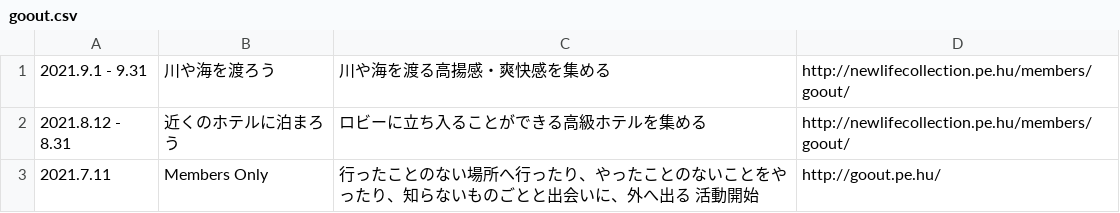
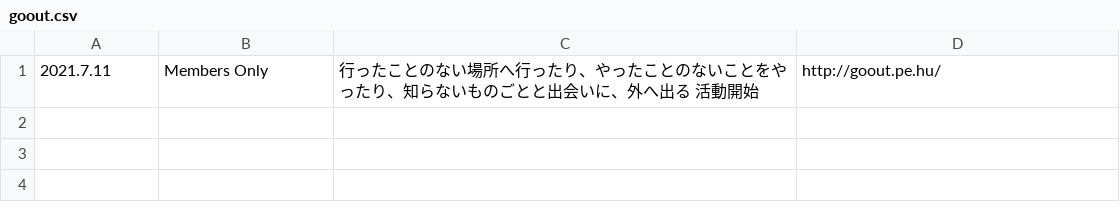
Before and after one commit to chottocrazy/index, a CSV file: update/goout.csv, drawn as a sheet; the diff names each change by its address in the sheet, - before the commit and + after, or states it on an @@ line.

Commit message:
Update goout.csv

```diff
--- a/update/goout.csv
+++ b/update/goout.csv
-row 1: 2021.9.1 - 9.31 | 川や海を渡ろう | 川や海を渡る高揚感・爽快感を集める | http://newlifecollection.pe.hu/members/goout/
-row 2: 2021.8.12 - 8.31 | 近くのホテルに泊まろう | ロビーに立ち入ることができる高級ホテルを集める | http://newlifecollection.pe.hu/members/goout/
```
